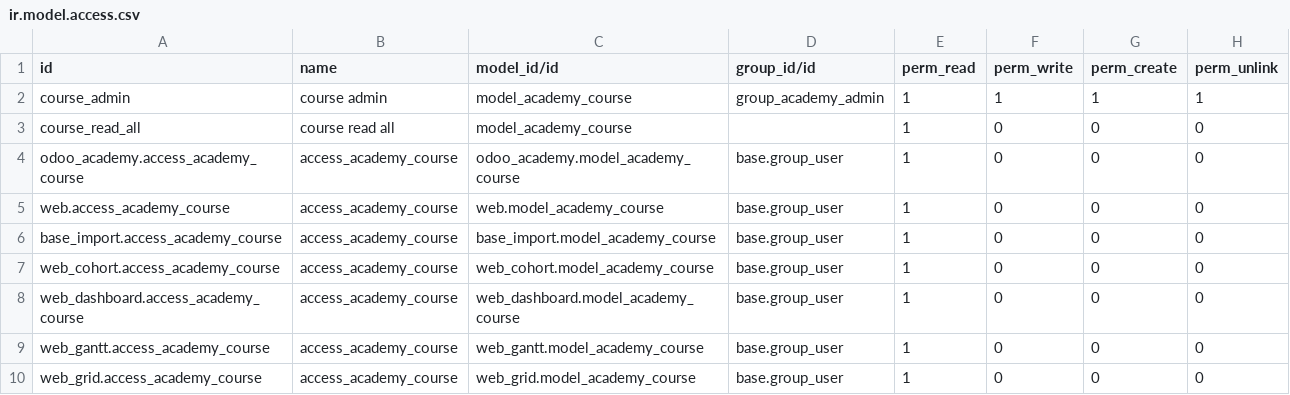
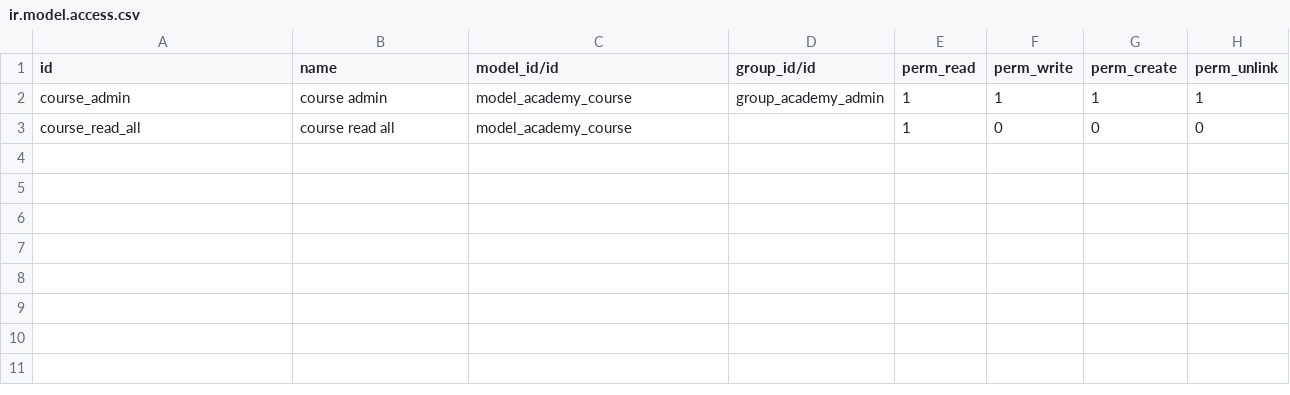
Before and after one commit to rayala121/Repositorio_curso, a CSV file: odoo_academy/security/ir.model.access.csv, drawn as a sheet; the diff names each change by its address in the sheet, - before the commit and + after, or states it on an @@ line.

Commit message:
[ADD] Basic Module

```diff
--- a/odoo_academy/security/ir.model.access.csv
+++ b/odoo_academy/security/ir.model.access.csv
-row 4: odoo_academy.access_academy_course | access_academy_course | odoo_academy.model_academy_course | base.group_user | 1 | 0 | 0 | 0
-row 5: web.access_academy_course | access_academy_course | web.model_academy_course | base.group_user | 1 | 0 | 0 | 0
-row 6: base_import.access_academy_course | access_academy_course | base_import.model_academy_course | base.group_user | 1 | 0 | 0 | 0
-row 7: web_cohort.access_academy_course | access_academy_course | web_cohort.model_academy_course | base.group_user | 1 | 0 | 0 | 0
-row 8: web_dashboard.access_academy_course | access_academy_course | web_dashboard.model_academy_course | base.group_user | 1 | 0 | 0 | 0
-row 9: web_gantt.access_academy_course | access_academy_course | web_gantt.model_academy_course | base.group_user | 1 | 0 | 0 | 0
-row 10: web_grid.access_academy_course | access_academy_course | web_grid.model_academy_course | base.group_user | 1 | 0 | 0 | 0
```
